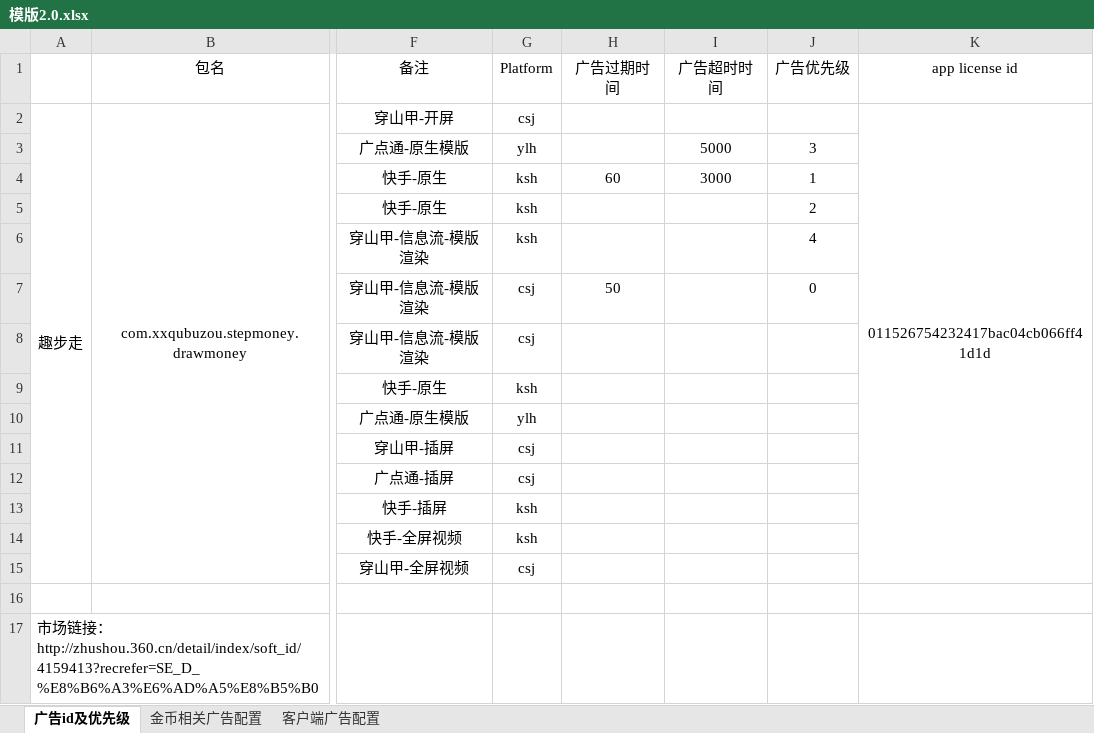
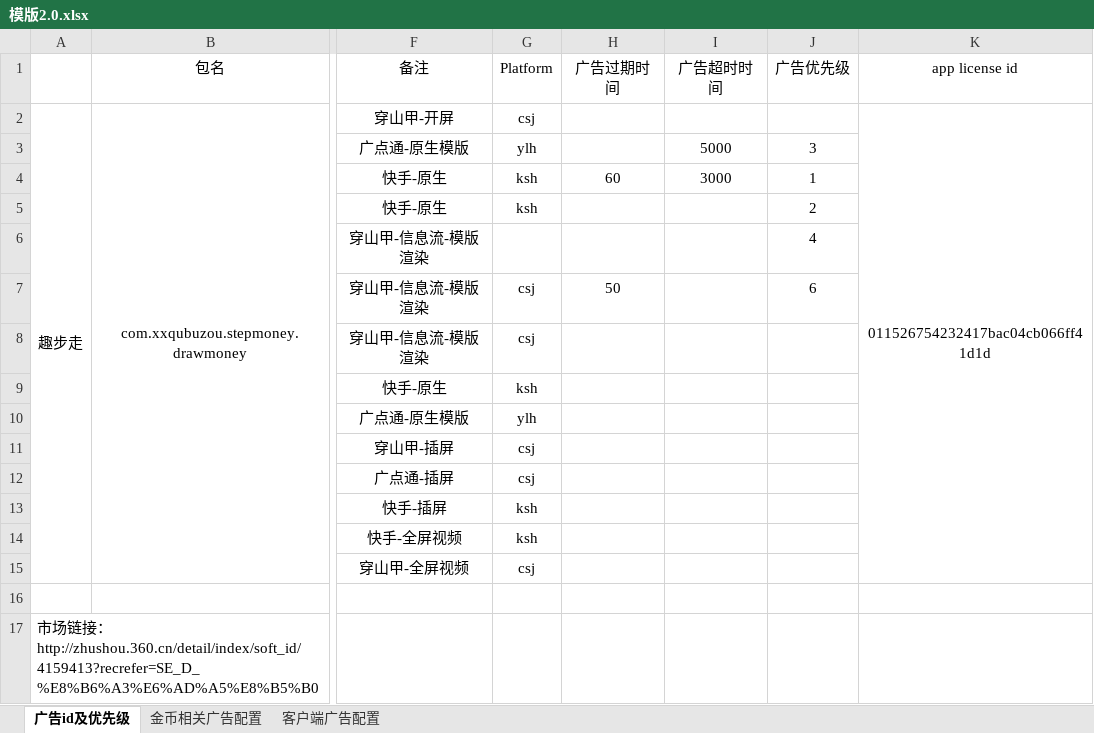
Before and after one commit to renyushuang/XpadReleaseJsonBuild, an Excel workbook: 模版2.0.xlsx, sheet 广告id及优先级, drawn as a sheet; only a part is shown, gaps mark what is left out; values as stored, in another font and other column widths than the file's, no borders; the diff names each change by its address in the sheet, - before the commit and + after, or states it on an @@ line.

```diff
--- a/模版2.0.xlsx (sheet 广告id及优先级)
+++ b/模版2.0.xlsx (sheet 广告id及优先级)
-G6 (Platform): ksh
+G6 (Platform): (empty)
-J7 (广告优先级): 0
+J7 (广告优先级): 6
```
Also changed, not shown: 2 other files.
